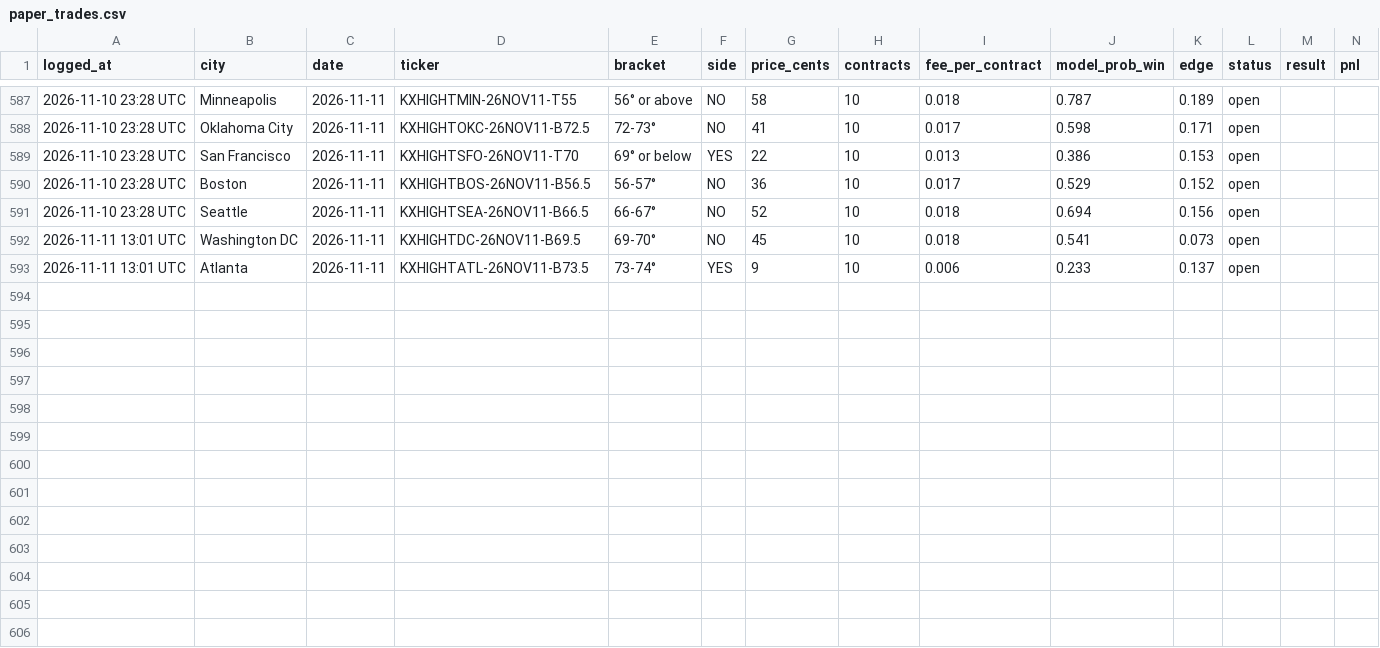
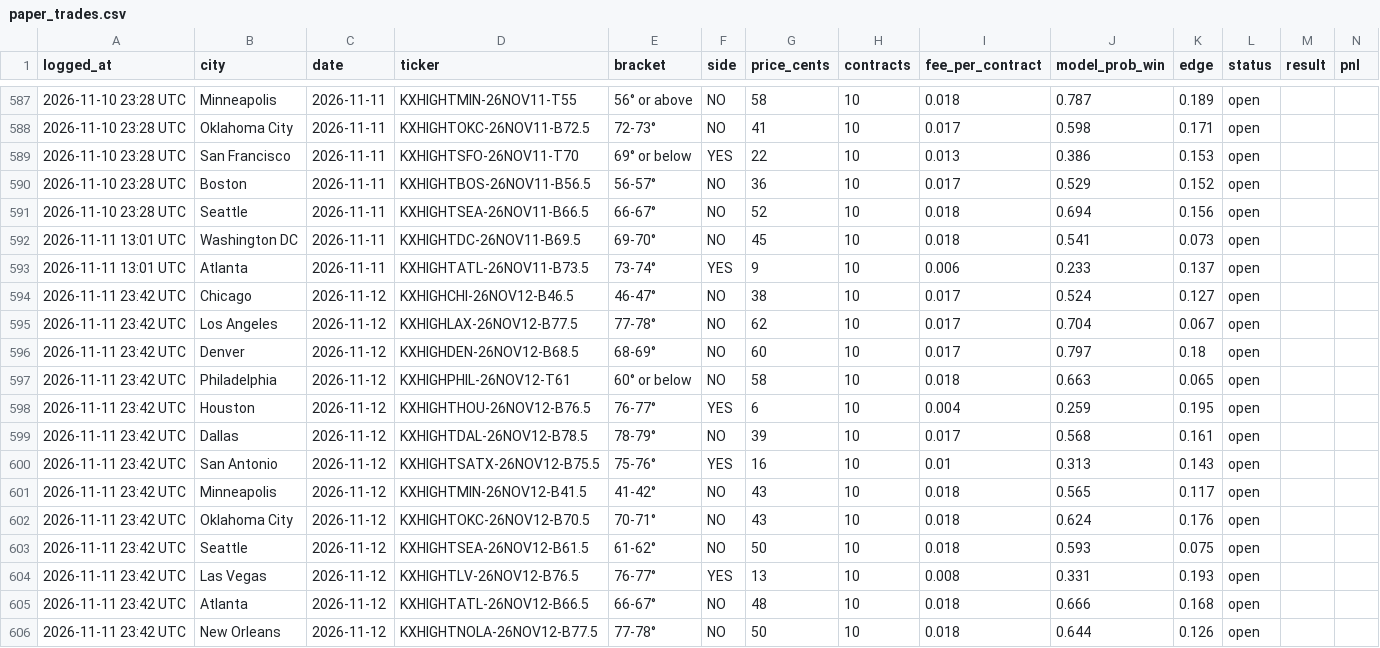
Before and after one commit to kieroncg44/weather-bot, a CSV file: paper_trades.csv, drawn as a sheet; only a part is shown, gaps mark what is left out; the diff covers the shown part only.

```diff
--- a/paper_trades.csv
+++ b/paper_trades.csv
@@ -593 +593,14 @@ logged_at,city,date,ticker,bracket,side,price_cents,contracts,fee_per_contract,m
 2026-11-11 13:01 UTC,Atlanta,2026-11-11,KXHIGHTATL-26NOV11-B73.5,73-74°,YES,9,10,0.006,0.233,0.137,open,,
+2026-11-11 23:42 UTC,Chicago,2026-11-12,KXHIGHCHI-26NOV12-B46.5,46-47°,NO,38,10,0.017,0.524,0.127,open,,
+2026-11-11 23:42 UTC,Los Angeles,2026-11-12,KXHIGHLAX-26NOV12-B77.5,77-78°,NO,62,10,0.017,0.704,0.067,open,,
+2026-11-11 23:42 UTC,Denver,2026-11-12,KXHIGHDEN-26NOV12-B68.5,68-69°,NO,60,10,0.017,0.797,0.18,open,,
+2026-11-11 23:42 UTC,Philadelphia,2026-11-12,KXHIGHPHIL-26NOV12-T61,60° or below,NO,58,10,0.018,0.663,0.065,open,,
+2026-11-11 23:42 UTC,Houston,2026-11-12,KXHIGHTHOU-26NOV12-B76.5,76-77°,YES,6,10,0.004,0.259,0.195,open,,
+2026-11-11 23:42 UTC,Dallas,2026-11-12,KXHIGHTDAL-26NOV12-B78.5,78-79°,NO,39,10,0.017,0.568,0.161,open,,
+2026-11-11 23:42 UTC,San Antonio,2026-11-12,KXHIGHTSATX-26NOV12-B75.5,75-76°,YES,16,10,0.01,0.313,0.143,open,,
+2026-11-11 23:42 UTC,Minneapolis,2026-11-12,KXHIGHTMIN-26NOV12-B41.5,41-42°,NO,43,10,0.018,0.565,0.117,open,,
+2026-11-11 23:42 UTC,Oklahoma City,2026-11-12,KXHIGHTOKC-26NOV12-B70.5,70-71°,NO,43,10,0.018,0.624,0.176,open,,
+2026-11-11 23:42 UTC,Seattle,2026-11-12,KXHIGHTSEA-26NOV12-B61.5,61-62°,NO,50,10,0.018,0.593,0.075,open,,
+2026-11-11 23:42 UTC,Las Vegas,2026-11-12,KXHIGHTLV-26NOV12-B76.5,76-77°,YES,13,10,0.008,0.331,0.193,open,,
+2026-11-11 23:42 UTC,Atlanta,2026-11-12,KXHIGHTATL-26NOV12-B66.5,66-67°,NO,48,10,0.018,0.666,0.168,open,,
+2026-11-11 23:42 UTC,New Orleans,2026-11-12,KXHIGHTNOLA-26NOV12-B77.5,77-78°,NO,50,10,0.018,0.644,0.126,open,,
```
Also changed, not shown: 36 edited cells elsewhere in this file, actuals.csv, forecasts.csv, 5 other files.
